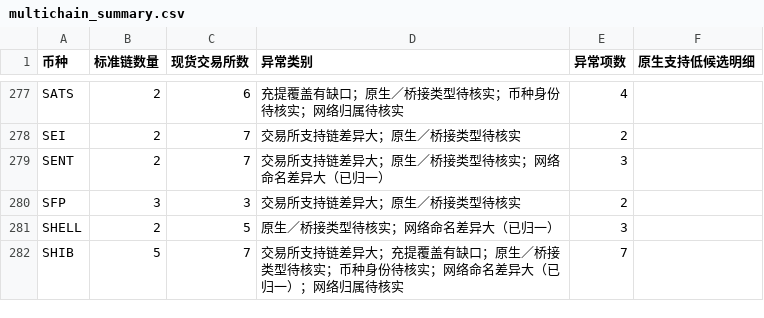
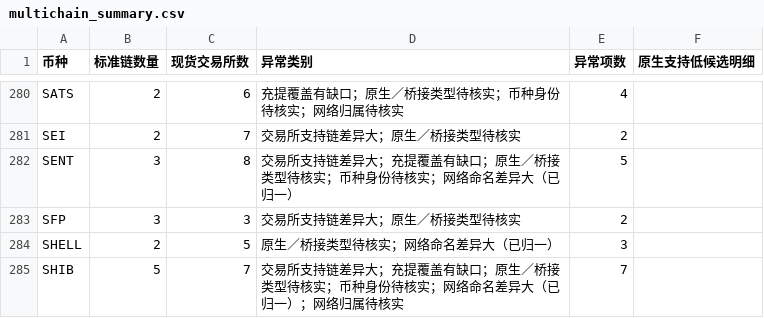
Before and after one commit to mizunoeth-me/tfund_risk_score_dashborad, a CSV file: data/multichain_summary.csv, drawn as a sheet; only a part is shown, gaps mark what is left out; the diff covers the shown part only.

```diff
--- a/data/multichain_summary.csv
+++ b/data/multichain_summary.csv
@@ -278,3 +281,3 @@ SATS,2,6,充提覆盖有缺口；原生／桥接类型待核实；币种身份
 SEI,2,7,交易所支持链差异大；原生／桥接类型待核实,2,
-SENT,2,7,交易所支持链差异大；原生／桥接类型待核实；网络命名差异大（已归一）,3,
+SENT,3,8,交易所支持链差异大；充提覆盖有缺口；原生／桥接类型待核实；币种身份待核实；网络命名差异大（已归一）,5,
 SFP,3,3,交易所支持链差异大；原生／桥接类型待核实,2,
```
Also changed, not shown: 3 added rows and 95 edited cells elsewhere in this file, 9 other files.
